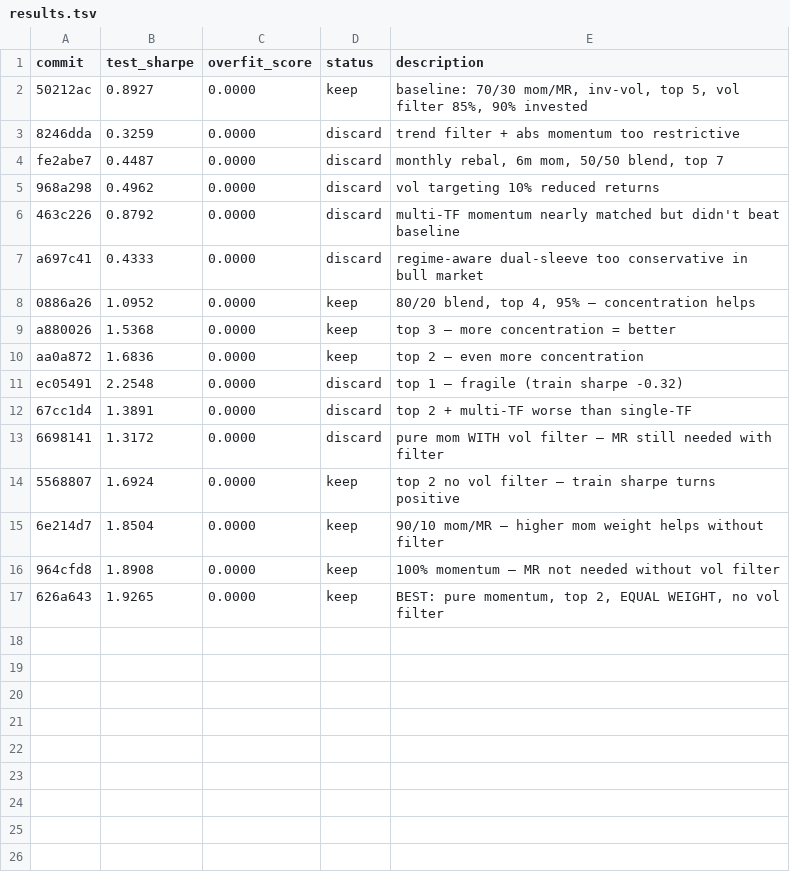
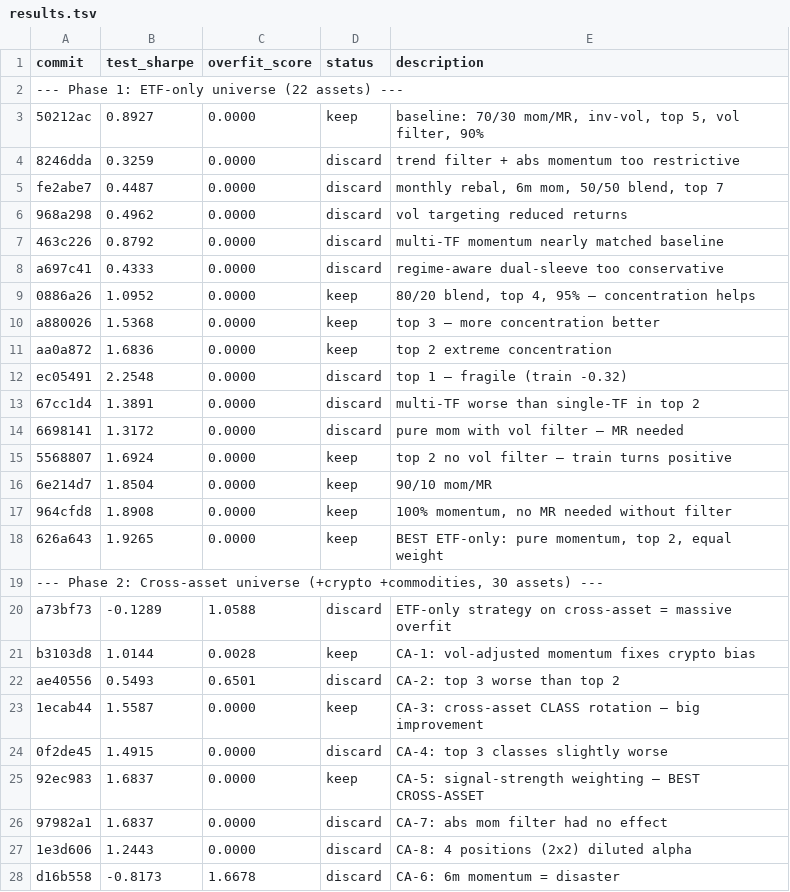
Before and after one commit to gexrior/AutoTradeHedge, a TSV file: results.tsv, drawn as a sheet; only a part is shown; the diff covers the shown part only.

Commit message:
Final cross-asset strategy: class rotation + vol-adj momentum + signal weighting (sharpe 1.68)

```diff
--- a/results.tsv
+++ b/results.tsv
@@ -1,17 +1,28 @@
 commit	test_sharpe	overfit_score	status	description
-50212ac	0.8927	0.0000	keep	baseline: 70/30 mom/MR, inv-vol, top 5, vol filter 85%, 90% invested
+--- Phase 1: ETF-only universe (22 assets) ---
+50212ac	0.8927	0.0000	keep	baseline: 70/30 mom/MR, inv-vol, top 5, vol filter, 90%
 8246dda	0.3259	0.0000	discard	trend filter + abs momentum too restrictive
 fe2abe7	0.4487	0.0000	discard	monthly rebal, 6m mom, 50/50 blend, top 7
-968a298	0.4962	0.0000	discard	vol targeting 10% reduced returns
-463c226	0.8792	0.0000	discard	multi-TF momentum nearly matched but didn't beat baseline
-a697c41	0.4333	0.0000	discard	regime-aware dual-sleeve too conservative in bull market
+968a298	0.4962	0.0000	discard	vol targeting reduced returns
+463c226	0.8792	0.0000	discard	multi-TF momentum nearly matched baseline
+a697c41	0.4333	0.0000	discard	regime-aware dual-sleeve too conservative
 0886a26	1.0952	0.0000	keep	80/20 blend, top 4, 95% — concentration helps
-a880026	1.5368	0.0000	keep	top 3 — more concentration = better
-aa0a872	1.6836	0.0000	keep	top 2 — even more concentration
-ec05491	2.2548	0.0000	discard	top 1 — fragile (train sharpe -0.32)
-67cc1d4	1.3891	0.0000	discard	top 2 + multi-TF worse than single-TF
-6698141	1.3172	0.0000	discard	pure mom WITH vol filter — MR still needed with filter
-5568807	1.6924	0.0000	keep	top 2 no vol filter — train sharpe turns positive
-6e214d7	1.8504	0.0000	keep	90/10 mom/MR — higher mom weight helps without filter
-964cfd8	1.8908	0.0000	keep	100% momentum — MR not needed without vol filter
-626a643	1.9265	0.0000	keep	BEST: pure momentum, top 2, EQUAL WEIGHT, no vol filter
+a880026	1.5368	0.0000	keep	top 3 — more concentration better
+aa0a872	1.6836	0.0000	keep	top 2 extreme concentration
+ec05491	2.2548	0.0000	discard	top 1 — fragile (train -0.32)
+67cc1d4	1.3891	0.0000	discard	multi-TF worse than single-TF in top 2
+6698141	1.3172	0.0000	discard	pure mom with vol filter — MR needed
+5568807	1.6924	0.0000	keep	top 2 no vol filter — train turns positive
+6e214d7	1.8504	0.0000	keep	90/10 mom/MR
+964cfd8	1.8908	0.0000	keep	100% momentum, no MR needed without filter
+626a643	1.9265	0.0000	keep	BEST ETF-only: pure momentum, top 2, equal weight
+--- Phase 2: Cross-asset universe (+crypto +commodities, 30 assets) ---
+a73bf73	-0.1289	1.0588	discard	ETF-only strategy on cross-asset = massive overfit
+b3103d8	1.0144	0.0028	keep	CA-1: vol-adjusted momentum fixes crypto bias
+ae40556	0.5493	0.6501	discard	CA-2: top 3 worse than top 2
+1ecab44	1.5587	0.0000	keep	CA-3: cross-asset CLASS rotation — big improvement
+0f2de45	1.4915	0.0000	discard	CA-4: top 3 classes slightly worse
+92ec983	1.6837	0.0000	keep	CA-5: signal-strength weighting — BEST CROSS-ASSET
+97982a1	1.6837	0.0000	discard	CA-7: abs mom filter had no effect
+1e3d606	1.2443	0.0000	discard	CA-8: 4 positions (2x2) diluted alpha
+d16b558	-0.8173	1.6678	discard	CA-6: 6m momentum = disaster
```
Also changed, not shown: 1 added row elsewhere in this file, 1 other file.
